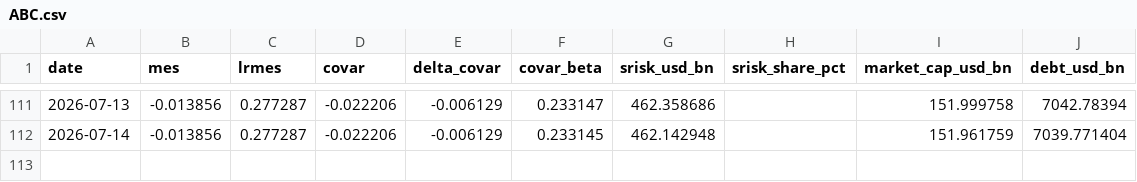
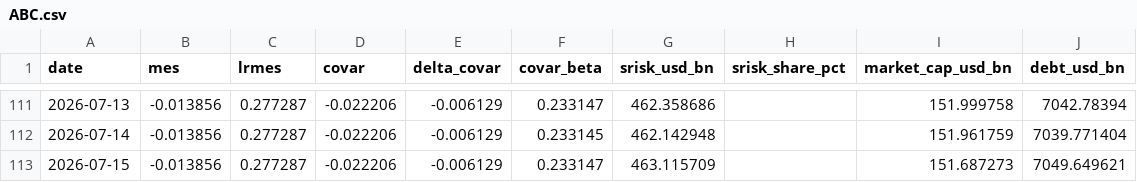
Before and after one commit to Allisterh/systemic-risk-CoVaR-LRMES, a CSV file: data/banks/ABC.csv, drawn as a sheet; only a part is shown, gaps mark what is left out.

```diff
--- a/data/banks/ABC.csv
+++ b/data/banks/ABC.csv
@@ -112 +112,2 @@ date,mes,lrmes,covar,delta_covar,covar_beta,srisk_usd_bn,srisk_share_pct,market_
 2026-07-14,-0.013856,0.277287,-0.022206,-0.006129,0.233145,462.142948,,151.961759,7039.771404
+2026-07-15,-0.013856,0.277287,-0.022206,-0.006129,0.233147,463.115709,,151.687273,7049.649621
```
Also changed, not shown: data/banks/BOC.csv, data/banks/CCB.csv, 55 other files.
